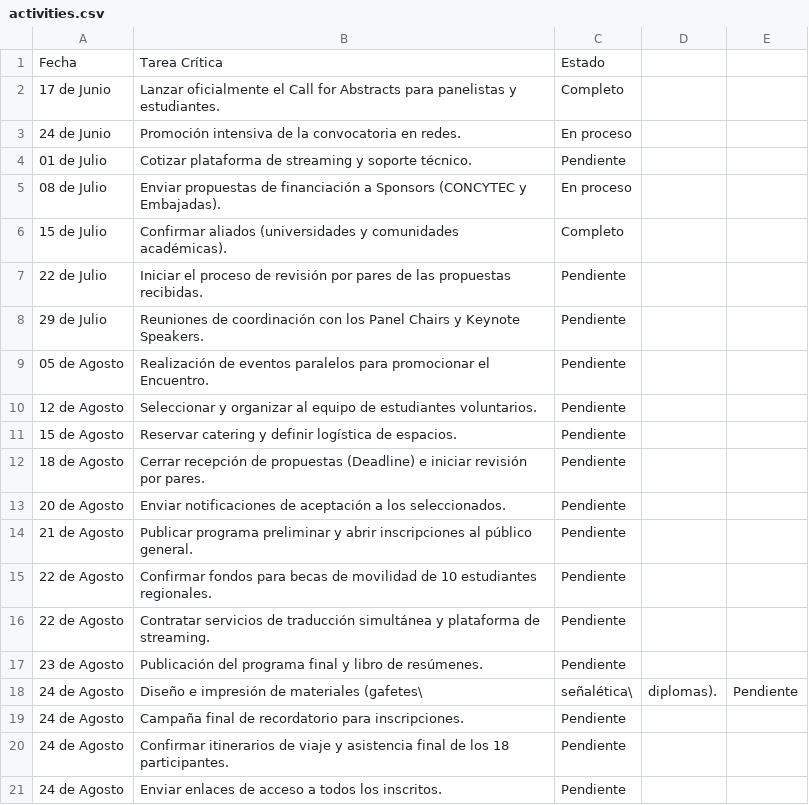
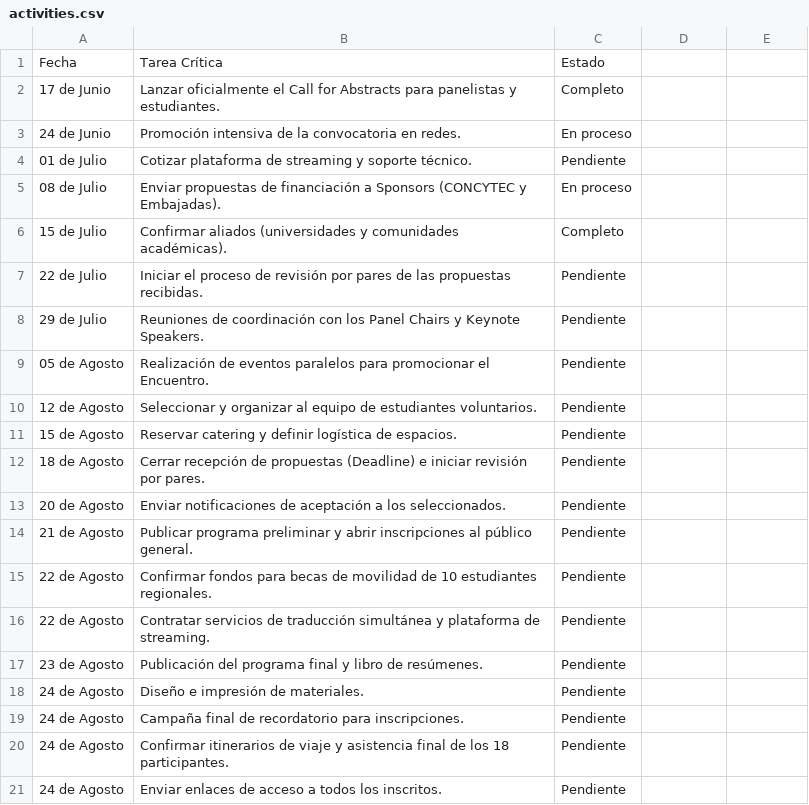
Before and after one commit to szarate88/redctsperu-dashboard, a CSV file: data/activities.csv, drawn as a sheet; removed rows and columns are numbered as before the commit, all else as after; the diff names each change by its address in the sheet, - before the commit and + after, or states it on an @@ line.

Commit message:
Update activities.csv

```diff
--- a/data/activities.csv
+++ b/data/activities.csv
-row 18: 24 de Agosto | Diseño e impresión de materiales (gafetes\ | señalética\ | diplomas). | Pendiente
+row 18: 24 de Agosto | Diseño e impresión de materiales. | Pendiente
```
